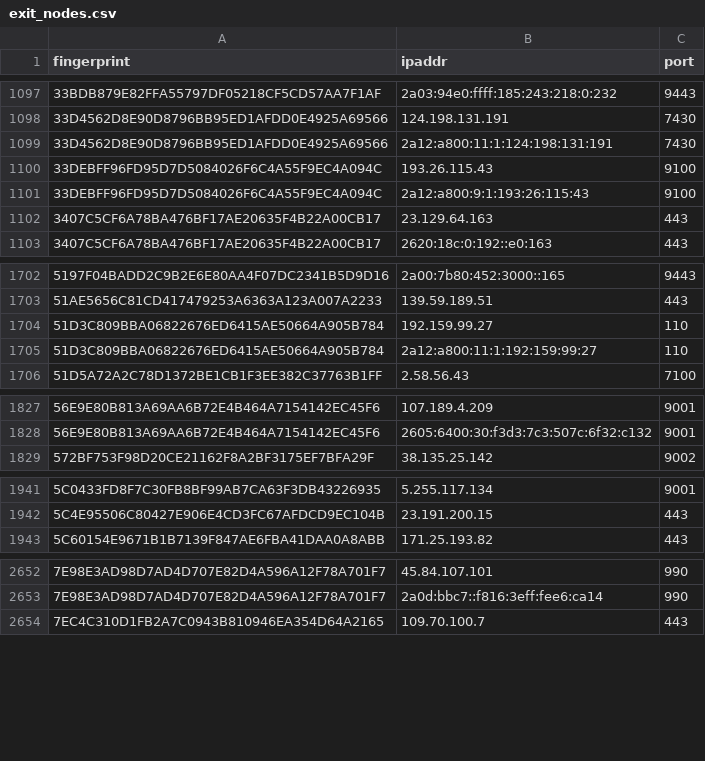
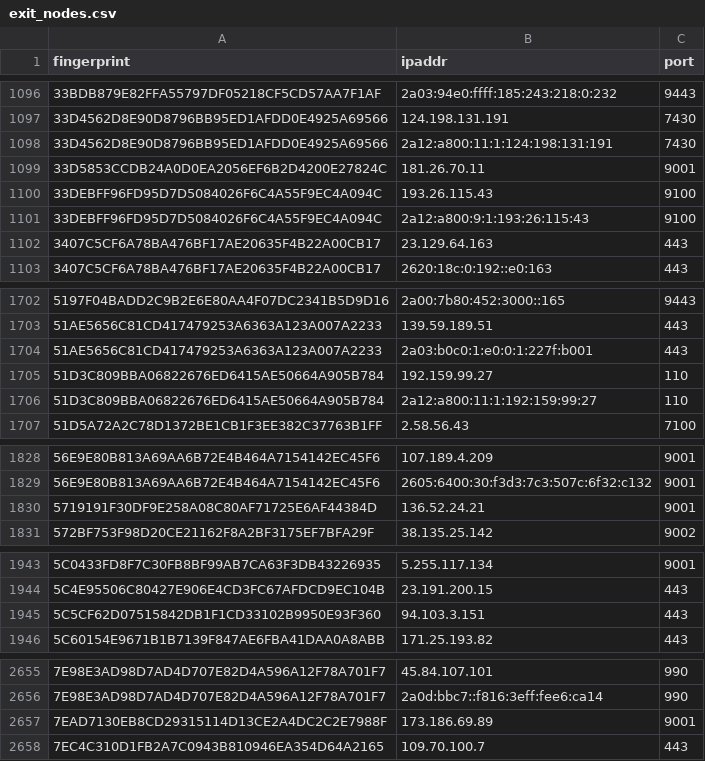
Before and after one commit to 0xPratikPatil/peel-the-net, a CSV file: dataset/exit_nodes.csv, drawn as a sheet; only a part is shown, gaps mark what is left out; the diff covers the shown part only.

```diff
--- a/dataset/exit_nodes.csv
+++ b/dataset/exit_nodes.csv
@@ -1099,2 +1098,3 @@ fingerprint,ipaddr,port
 33D4562D8E90D8796BB95ED1AFDD0E4925A69566,2a12:a800:11:1:124:198:131:191,7430
+33D5853CCDB24A0D0EA2056EF6B2D4200E27824C,181.26.70.11,9001
 33DEBFF96FD95D7D5084026F6C4A55F9EC4A094C,193.26.115.43,9100
@@ -1703,2 +1703,3 @@ fingerprint,ipaddr,port
 51AE5656C81CD417479253A6363A123A007A2233,139.59.189.51,443
+51AE5656C81CD417479253A6363A123A007A2233,2a03:b0c0:1:e0:0:1:227f:b001,443
 51D3C809BBA06822676ED6415AE50664A905B784,192.159.99.27,110
@@ -1828,2 +1829,3 @@ fingerprint,ipaddr,port
 56E9E80B813A69AA6B72E4B464A7154142EC45F6,2605:6400:30:f3d3:7c3:507c:6f32:c132,9001
+5719191F30DF9E258A08C80AF71725E6AF44384D,136.52.24.21,9001
 572BF753F98D20CE21162F8A2BF3175EF7BFA29F,38.135.25.142,9002
@@ -1942,2 +1944,3 @@ fingerprint,ipaddr,port
 5C4E95506C80427E906E4CD3FC67AFDCD9EC104B,23.191.200.15,443
+5C5CF62D07515842DB1F1CD33102B9950E93F360,94.103.3.151,443
 5C60154E9671B1B7139F847AE6FBA41DAA0A8ABB,171.25.193.82,443
@@ -2653,2 +2656,3 @@ fingerprint,ipaddr,port
 7E98E3AD98D7AD4D707E82D4A596A12F78A701F7,2a0d:bbc7::f816:3eff:fee6:ca14,990
+7EAD7130EB8CD29315114D13CE2A4DC2C2E7988F,173.186.69.89,9001
 7EC4C310D1FB2A7C0943B810946EA354D64A2165,109.70.100.7,443
```
Also changed, not shown: 11 added rows and 8 removed rows elsewhere in this file, dataset/all_nodes.csv, dataset/guard_nodes.csv, 3 other files.
